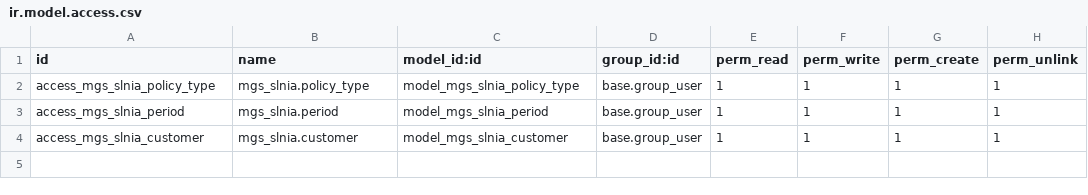
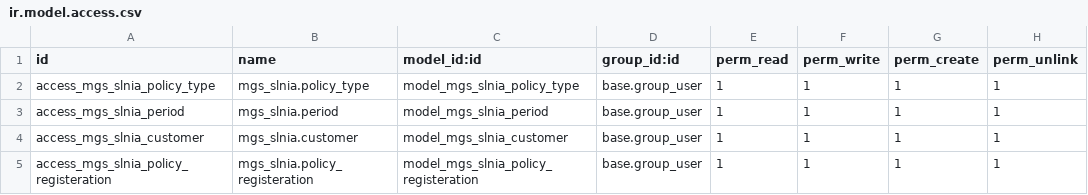
Before and after one commit to uamsheikh95/odoo16e, a CSV file: mgs_slnia/security/ir.model.access.csv, drawn as a sheet.

Commit message:
Install > MGS SLNIA module

```diff
--- a/mgs_slnia/security/ir.model.access.csv
+++ b/mgs_slnia/security/ir.model.access.csv
@@ -4 +4,2 @@ access_mgs_slnia_period,mgs_slnia.period,model_mgs_slnia_period,base.group_user,
 access_mgs_slnia_customer,mgs_slnia.customer,model_mgs_slnia_customer,base.group_user,1,1,1,1
+access_mgs_slnia_policy_registeration,mgs_slnia.policy_registeration,model_mgs_slnia_policy_registeration,base.group_user,1,1,1,1
```
Also changed, not shown: 3 other files.
